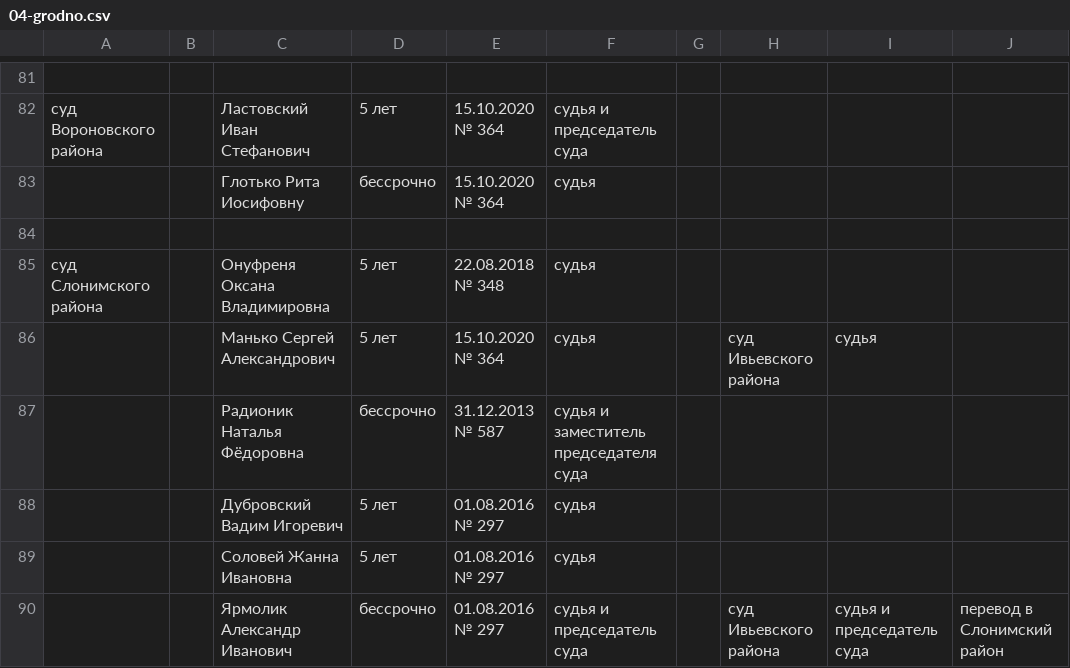
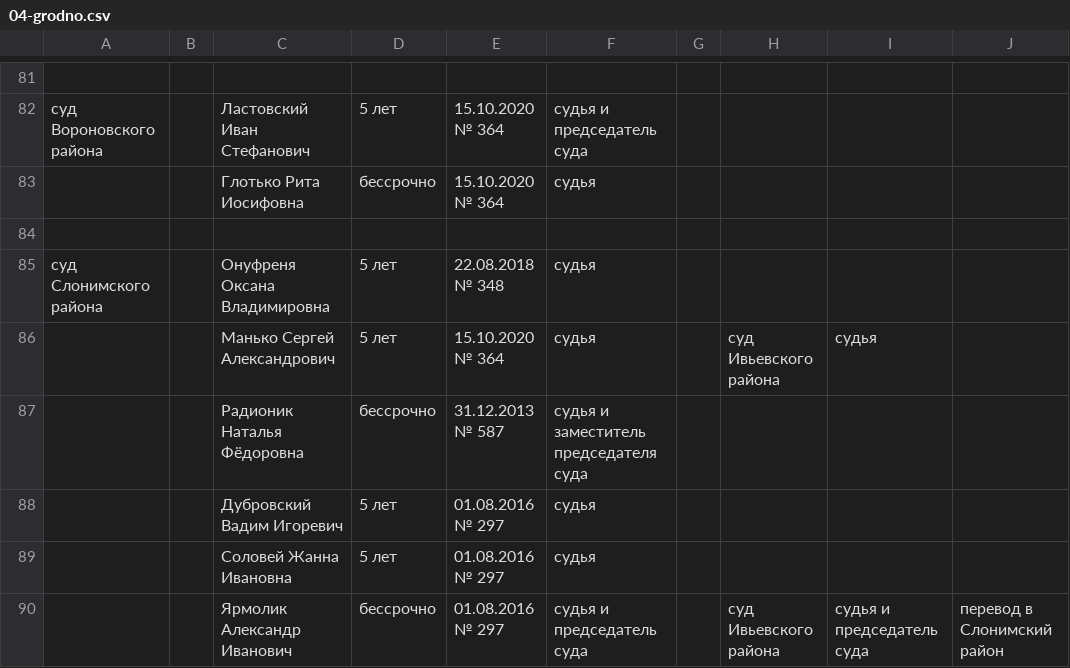
Before and after one commit to ZUBR-by/zubr-api, a CSV file: datasets/courts/history/04-grodno.csv, drawn as a sheet; only a part is shown, gaps mark what is left out.

```diff
--- a/datasets/courts/history/04-grodno.csv
+++ b/datasets/courts/history/04-grodno.csv
@@ -83,3 +83,3 @@
 суд Вороновского района,,Ластовский Иван Стефанович,5 лет,15.10.2020  № 364,судья и председатель суда,,,,
-,,Глотько Рита Иосифовну,бессрочно,15.10.2020  № 364,судья,,,,
+,,Глотько Рита Иосифовна,бессрочно,15.10.2020  № 364,судья,,,,
 ,,,,,,,,,
```
Also changed, not shown: datasets/courts/history/01-brest.csv, datasets/courts/history/03-gomel.csv, 2 other files.
